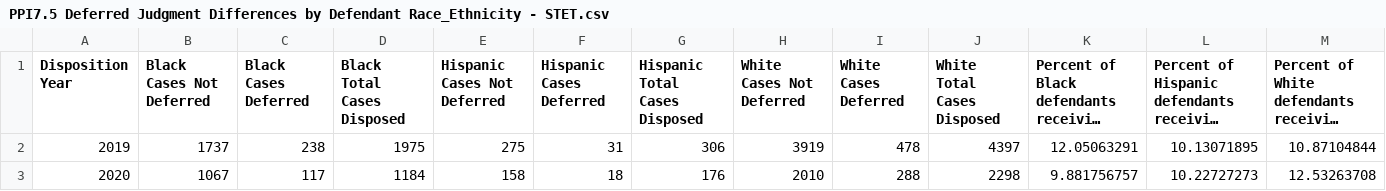
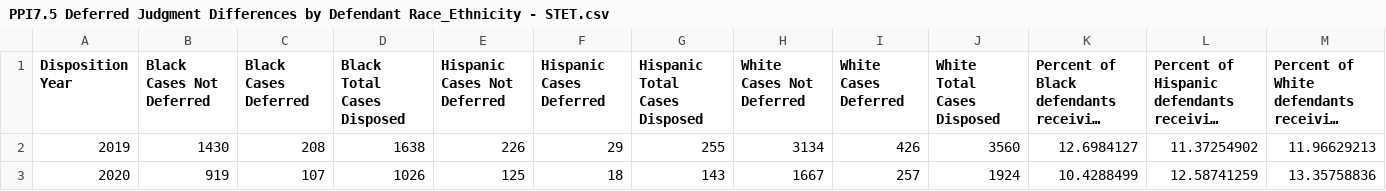
Before and after one commit to dstemenluc/CCJ.Maryland, a CSV file: Frederick/8. PPIs/Justice and Fairness/PPI7.5 Deferred Judgment Differences by Defendant Race_Ethnicity - STET.csv, drawn as a sheet; only a part is shown; long unchanged cells end in …; the diff covers the shown part only; the diff names each change by its address in the sheet, - before the commit and + after, or states it on an @@ line.

```diff
--- a/Frederick/8. PPIs/Justice and Fairness/PPI7.5 Deferred Judgment Differences by Defendant Race_Ethnicity - STET.csv
+++ b/Frederick/8. PPIs/Justice and Fairness/PPI7.5 Deferred Judgment Differences by Defendant Race_Ethnicity - STET.csv
-B2 (Black Cases Not Deferred): 1737
+B2 (Black Cases Not Deferred): 1430
-C2 (Black Cases Deferred): 238
+C2 (Black Cases Deferred): 208
-D2 (Black Total Cases Disposed): 1975
+D2 (Black Total Cases Disposed): 1638
-E2 (Hispanic Cases Not Deferred): 275
+E2 (Hispanic Cases Not Deferred): 226
-F2 (Hispanic Cases Deferred): 31
+F2 (Hispanic Cases Deferred): 29
-G2 (Hispanic Total Cases Disposed): 306
+G2 (Hispanic Total Cases Disposed): 255
-H2 (White Cases Not Deferred): 3919
+H2 (White Cases Not Deferred): 3134
-I2 (White Cases Deferred): 478
+I2 (White Cases Deferred): 426
-J2 (White Total Cases Disposed): 4397
+J2 (White Total Cases Disposed): 3560
-K2: 12.05063291
+K2: 12.6984127
-L2: 10.13071895
+L2: 11.37254902
-M2: 10.87104844
+M2: 11.96629213
-B3 (Black Cases Not Deferred): 1067
+B3 (Black Cases Not Deferred): 919
-C3 (Black Cases Deferred): 117
+C3 (Black Cases Deferred): 107
-D3 (Black Total Cases Disposed): 1184
+D3 (Black Total Cases Disposed): 1026
-E3 (Hispanic Cases Not Deferred): 158
+E3 (Hispanic Cases Not Deferred): 125
-G3 (Hispanic Total Cases Disposed): 176
+G3 (Hispanic Total Cases Disposed): 143
-H3 (White Cases Not Deferred): 2010
+H3 (White Cases Not Deferred): 1667
-I3 (White Cases Deferred): 288
+I3 (White Cases Deferred): 257
-J3 (White Total Cases Disposed): 2298
+J3 (White Total Cases Disposed): 1924
-K3: 9.881756757
+K3: 10.4288499
-L3: 10.22727273
+L3: 12.58741259
-M3: 12.53263708
+M3: 13.35758836
```
Also changed, not shown: 35 edited cells elsewhere in this file, Frederick/8. PPIs/Community Safety and Well Being/PPI4.1 Preventing Violent Crime.csv, Frederick/8. PPIs/Justice and Fairness/PPI7.1 Victimization of Racial Minorities.csv, 2 other files.
